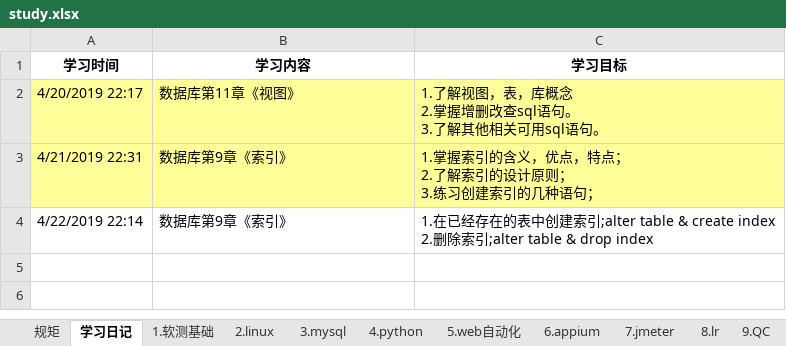
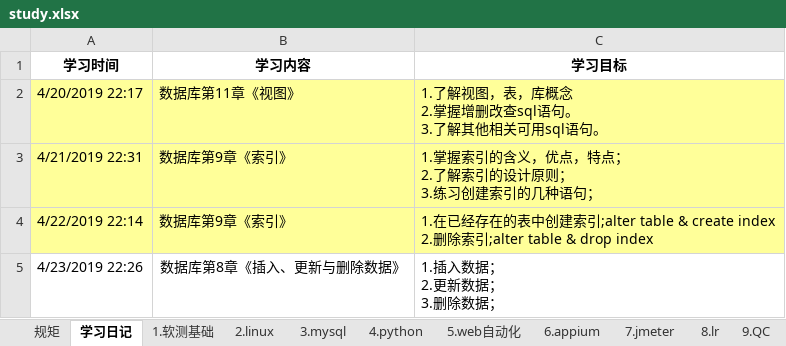
Before and after one commit to yhytest/work, an Excel workbook: study.xlsx, sheet 学习日记, drawn as a sheet; values as stored, in another font and other column widths than the file's, no borders; ↵ is a line break in a cell; the diff names each change by its address in the sheet, - before the commit and + after, or states it on an @@ line.

```diff
--- a/study.xlsx (sheet 学习日记)
+++ b/study.xlsx (sheet 学习日记)
-A4:C4 fill: none
+A4:C4 fill: #FFFF99
+row 5: 4/23/2019 22:26 | 数据库第8章《插入、更新与删除数据》 | 1.插入数据； ↵ 2.更新数据； ↵ 3.删除数据；
```
Also changed, not shown: sheet 3.mysql.
